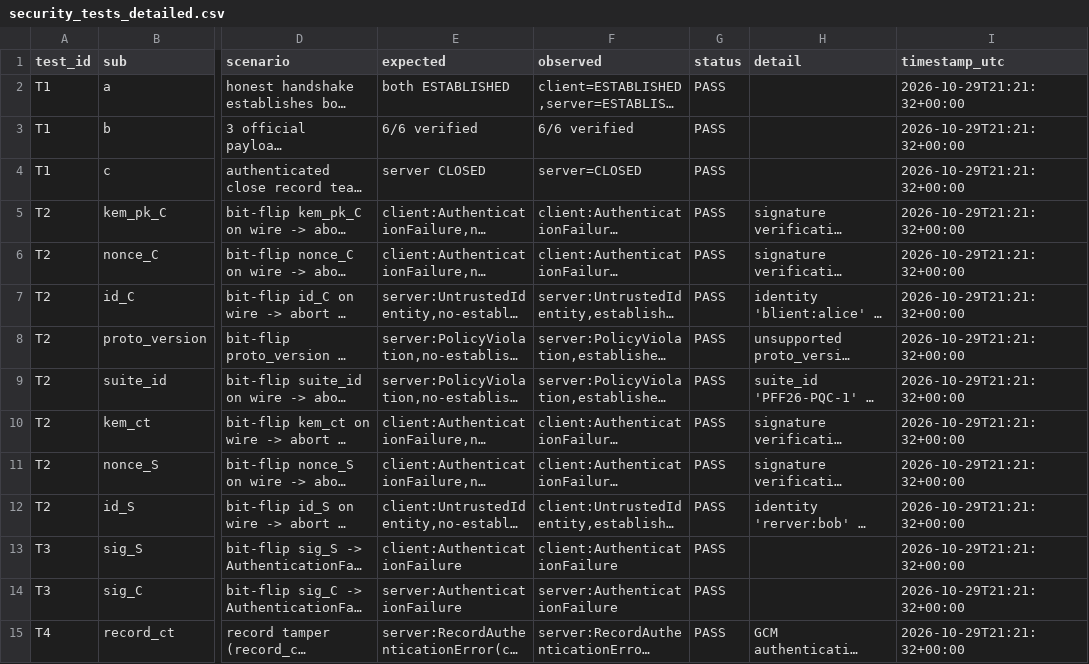
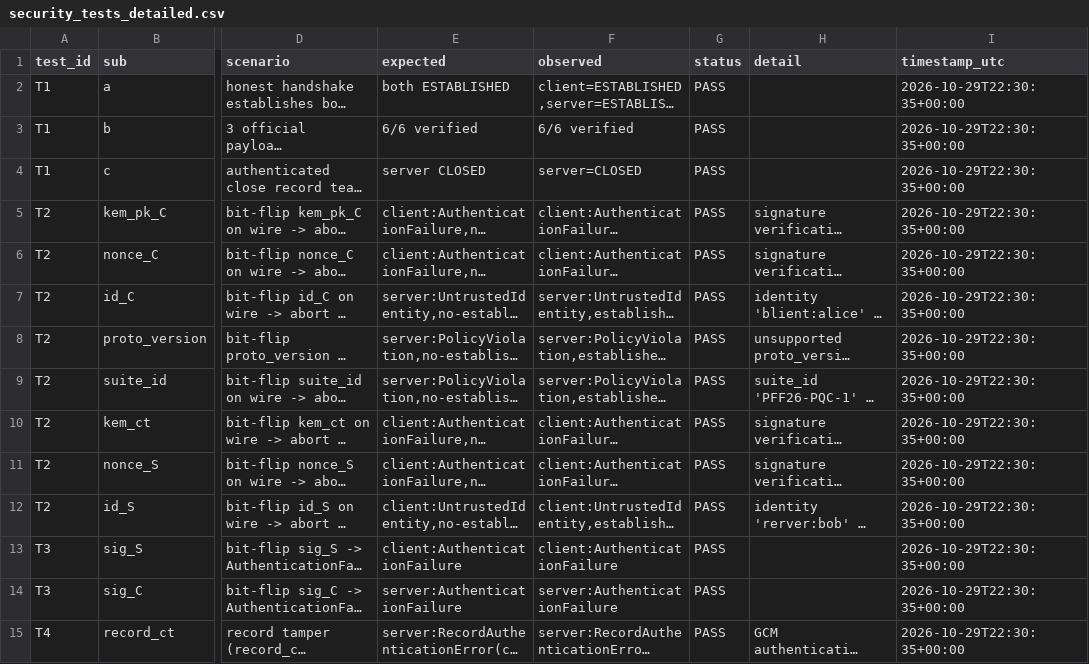
Before and after one commit to Devo982/SRM-Qiskit-FF-PS-P1, a CSV file: results/security_tests_detailed.csv, drawn as a sheet; only a part is shown, gaps mark what is left out; long unchanged cells end in …; the diff covers the shown part only; the diff names each change by its address in the sheet, - before the commit and + after, or states it on an @@ line.

Commit message:
Add benchmark results for device 2

```diff
--- a/results/security_tests_detailed.csv
+++ b/results/security_tests_detailed.csv
-I2:I15 (timestamp_utc): 2026-10-29T21:21:32+00:00
+I2:I15 (timestamp_utc): 2026-10-29T22:30:35+00:00
```
Also changed, not shown: 38 edited cells elsewhere in this file, 1 other file.
